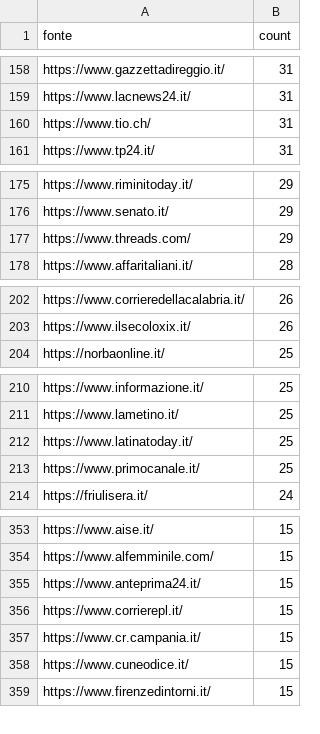
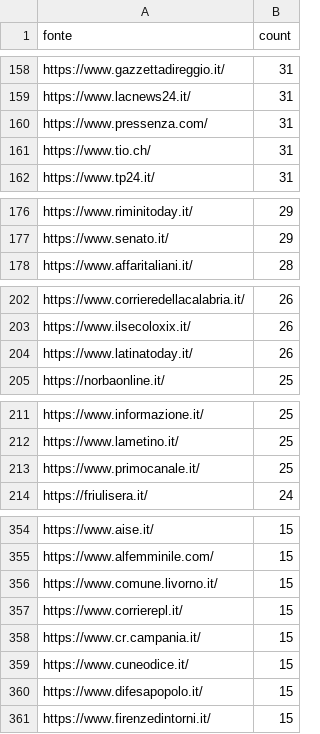
Before and after one commit to ondata/parole_che_uccidono, a CSV file: data/url_summary.csv, drawn as a sheet; only a part is shown, gaps mark what is left out; the diff covers the shown part only.

```diff
--- a/data/url_summary.csv
+++ b/data/url_summary.csv
@@ -159,2 +159,3 @@ https://www.gazzettadireggio.it/,31
 https://www.lacnews24.it/,31
+https://www.pressenza.com/,31
 https://www.tio.ch/,31
@@ -176,3 +177,2 @@ https://www.riminitoday.it/,29
 https://www.senato.it/,29
-https://www.threads.com/,29
 https://www.affaritaliani.it/,28
@@ -203,2 +203,3 @@ https://www.corrieredellacalabria.it/,26
 https://www.ilsecoloxix.it/,26
+https://www.latinatoday.it/,26
 https://norbaonline.it/,25
@@ -211,3 +212,2 @@ https://www.informazione.it/,25
 https://www.lametino.it/,25
-https://www.latinatoday.it/,25
 https://www.primocanale.it/,25
@@ -354,3 +355,3 @@ https://www.aise.it/,15
 https://www.alfemminile.com/,15
-https://www.anteprima24.it/,15
+https://www.comune.livorno.it/,15
 https://www.corrierepl.it/,15
@@ -358,2 +359,3 @@ https://www.cr.campania.it/,15
 https://www.cuneodice.it/,15
+https://www.difesapopolo.it/,15
 https://www.firenzedintorni.it/,15
```
Also changed, not shown: 21 added rows, 14 removed rows and 5 edited cells elsewhere in this file, 1 other file.
